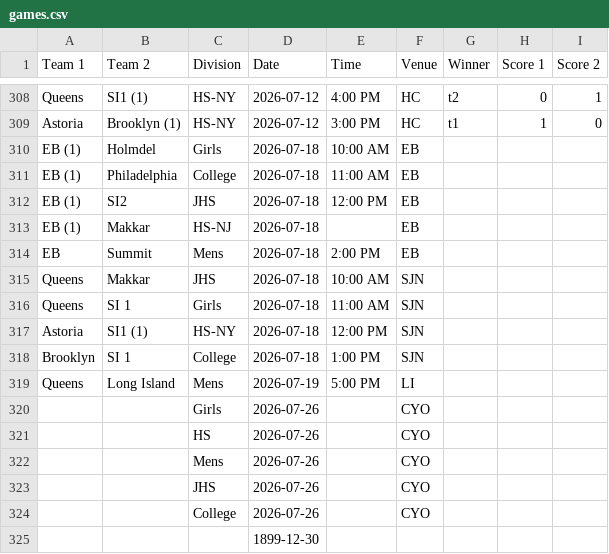
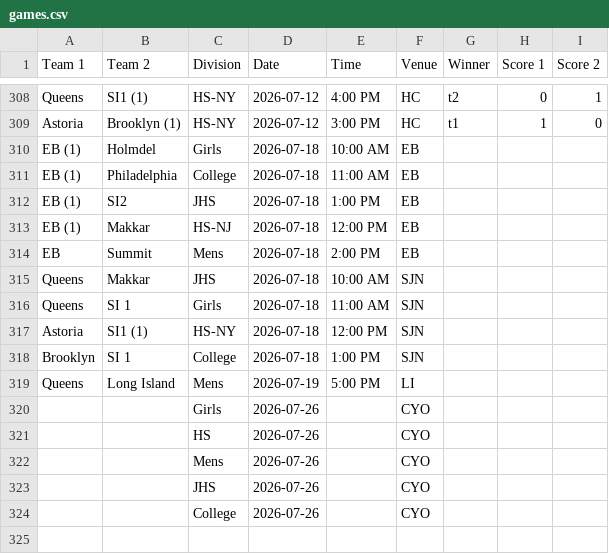
Before and after one commit to nacopticleague/full-schedule-homepage, a CSV file: data/games.csv, drawn as a sheet; only a part is shown, gaps mark what is left out.

Commit message:
Update data/games.csv from Google Sheet

```diff
--- a/data/games.csv
+++ b/data/games.csv
@@ -311,4 +311,4 @@ EB (1),Holmdel ,Girls,2026-07-18,10:00 AM,EB,,,
 EB (1),Philadelphia,College,2026-07-18,11:00 AM,EB,,,
-EB (1),SI2,JHS,2026-07-18,12:00 PM,EB,,,
-EB (1) ,Makkar,HS-NJ,2026-07-18,,EB,,,
+EB (1),SI2,JHS,2026-07-18,1:00 PM,EB,,,
+EB (1) ,Makkar,HS-NJ,2026-07-18,12:00 PM,EB,,,
 EB,Summit,Mens,2026-07-18,2:00 PM,EB,,,
@@ -324,2 +324 @@ Queens,Long Island,Mens,2026-07-19,5:00 PM,LI,,,
 ,,College,2026-07-26,,CYO,,,
-,,,1899-12-30,,,,,
```
